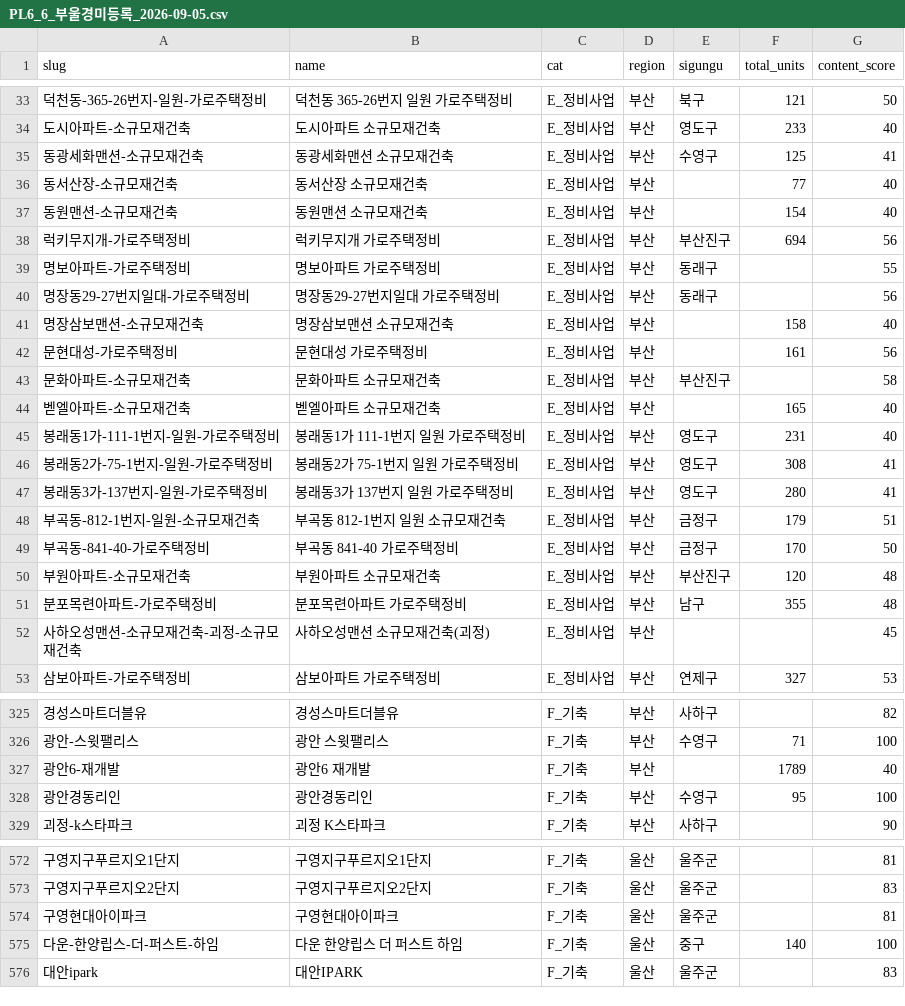
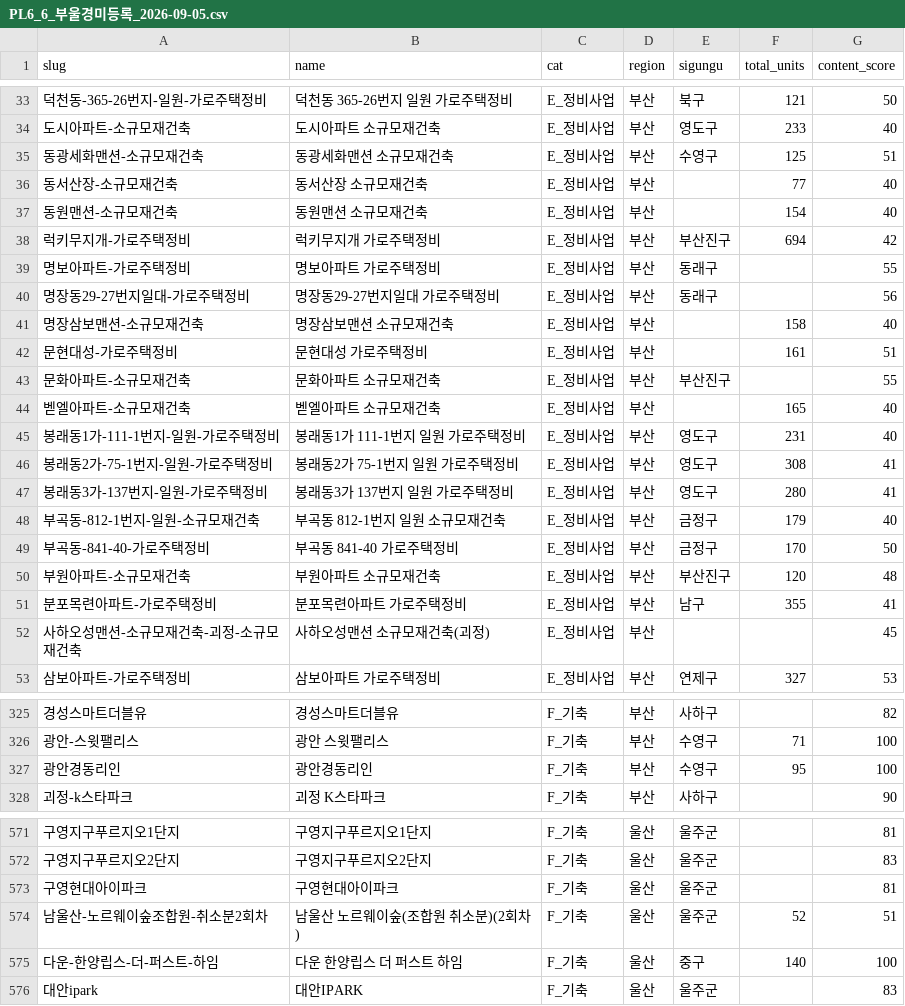
Before and after one commit to wls9205-a11y/kadeora, a CSV file: docs/pl/audit/PL6_6_부울경미등록_2026-09-05.csv, drawn as a sheet; only a part is shown, gaps mark what is left out; removed rows and columns are numbered as before the commit, all else as after; the diff covers the shown part only; the diff names each change by its address in the sheet, - before the commit and + after, or states it on an @@ line.

```diff
--- a/docs/pl/audit/PL6_6_부울경미등록_2026-09-05.csv
+++ b/docs/pl/audit/PL6_6_부울경미등록_2026-09-05.csv
-G35 (content_score): 41
+G35 (content_score): 51
-G38 (content_score): 56
+G38 (content_score): 42
-G42 (content_score): 56
+G42 (content_score): 51
-G43 (content_score): 58
+G43 (content_score): 55
-G48 (content_score): 51
+G48 (content_score): 40
-G51 (content_score): 48
+G51 (content_score): 41
-row 327: 광안6-재개발 | 광안6 재개발 | F_기축 | 부산 |  | 1789 | 40
+row 574: 남울산-노르웨이숲조합원-취소분2회차 | 남울산 노르웨이숲(조합원 취소분)(2회차) | F_기축 | 울산 | 울주군 | 52 | 51
```
Also changed, not shown: 47 edited cells elsewhere in this file, docs/pl/PL_C1_D_지역중복_승인대기_20260906.csv, docs/pl/audit/PL6_5_법인명조각_2026-09-05.csv, 6 other files.
